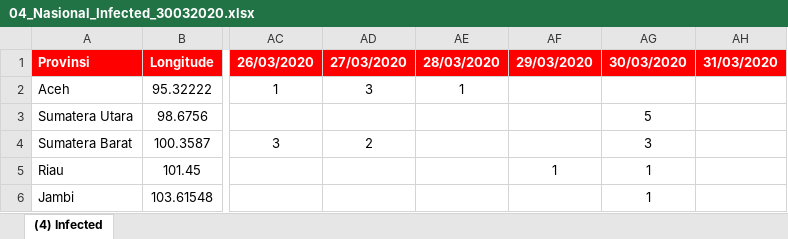
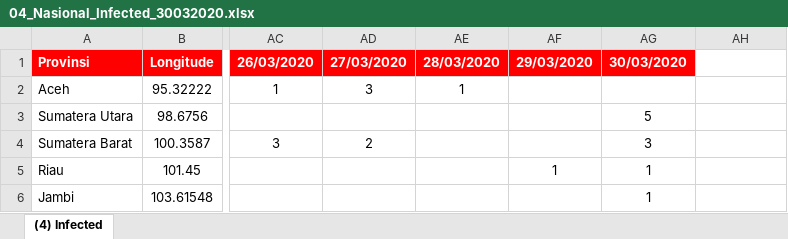
Before and after one commit to reksoadi/Covid_19_Tracking, an Excel workbook: Nasional/04_Nasional_Infected_30032020.xlsx, sheet (4) Infected, drawn as a sheet; only a part is shown, gaps mark what is left out; values as stored, in another font and other column widths than the file's, no borders; charts and pictures not drawn; the diff names each change by its address in the sheet, - before the commit and + after, or states it on an @@ line.

Commit message:
Change in table style

```diff
--- a/Nasional/04_Nasional_Infected_30032020.xlsx (sheet (4) Infected)
+++ b/Nasional/04_Nasional_Infected_30032020.xlsx (sheet (4) Infected)
-AH1: 31/03/2020
+AH1: (empty)
-AH1 fill: #FF0000
+AH1 fill: none
```
Also changed, not shown: Nasional/05_Nasional_Recovered_30032020.xlsx, Nasional/06_Nasional_Dead_30032020.xlsx.
